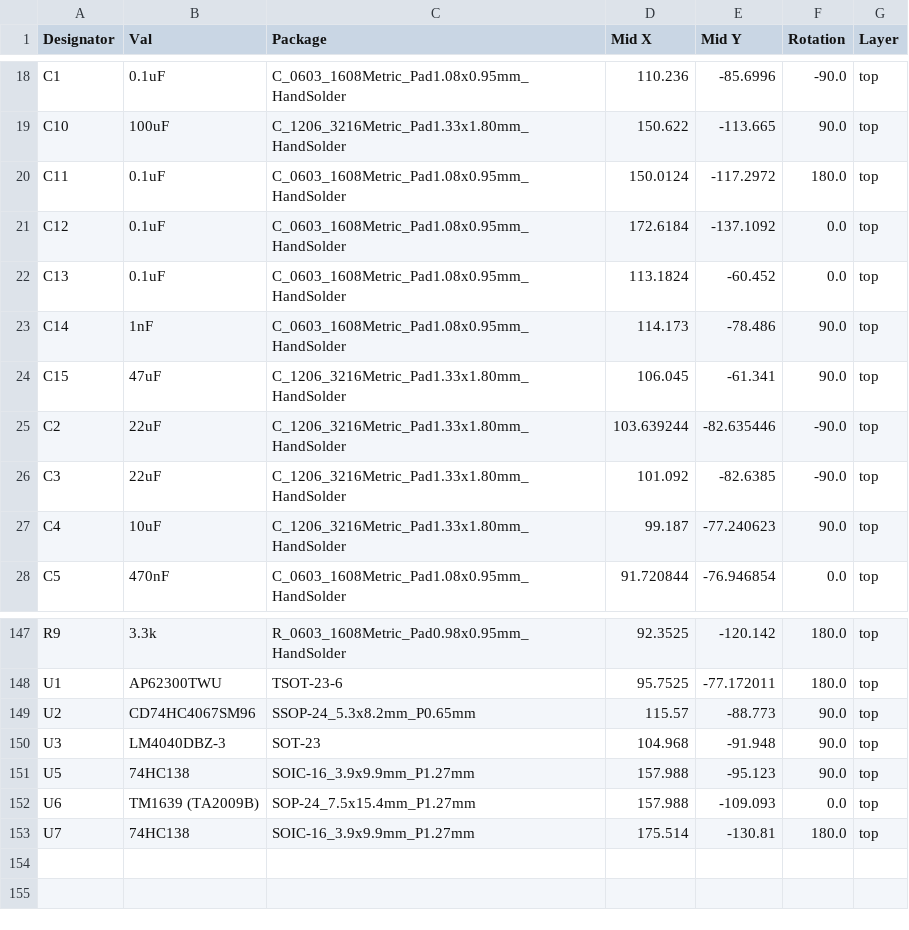
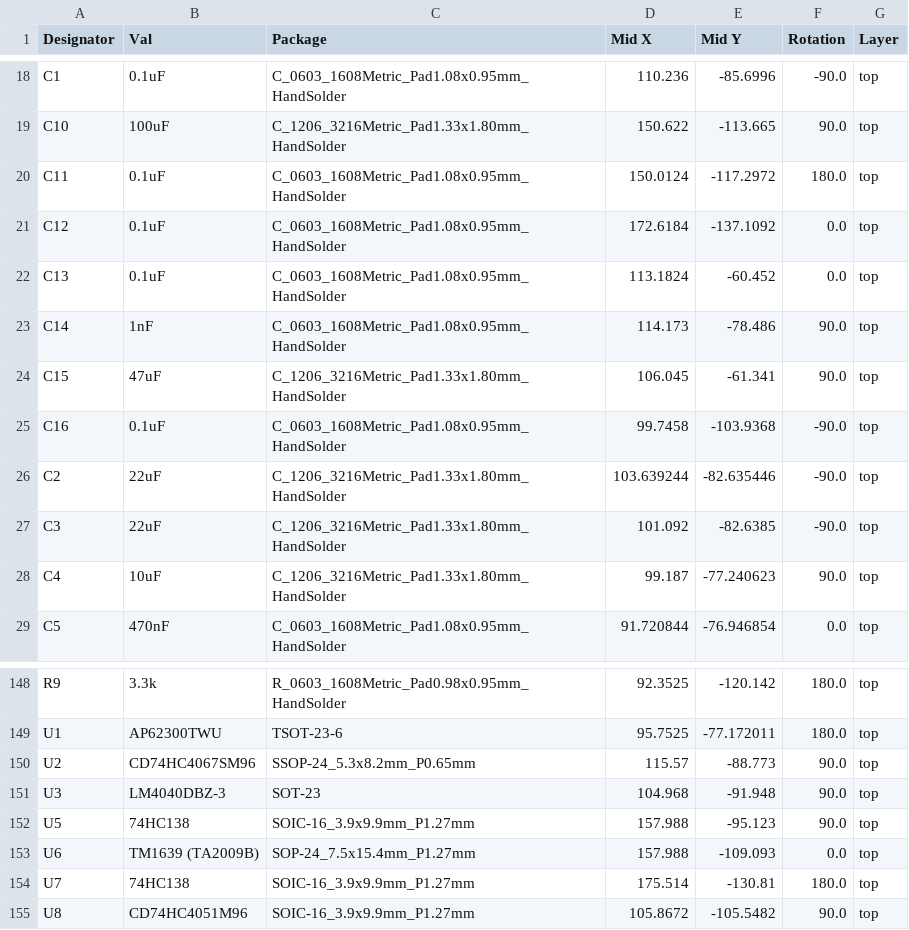
Before and after one commit to carlosmazzei/signalbridge-board, a CSV file: jlcpcb/production_files/CPL-pi_controller.csv, drawn as a sheet; only a part is shown, gaps mark what is left out.

```diff
--- a/jlcpcb/production_files/CPL-pi_controller.csv
+++ b/jlcpcb/production_files/CPL-pi_controller.csv
@@ -24,2 +24,3 @@ C14,1nF,C_0603_1608Metric_Pad1.08x0.95mm_HandSolder,114.173,-78.486,90.0,top
 C15,47uF,C_1206_3216Metric_Pad1.33x1.80mm_HandSolder,106.045,-61.341,90.0,top
+C16,0.1uF,C_0603_1608Metric_Pad1.08x0.95mm_HandSolder,99.7458,-103.9368,-90.0,top
 C2,22uF,C_1206_3216Metric_Pad1.33x1.80mm_HandSolder,103.639244,-82.635446,-90.0,top
@@ -153 +154,2 @@ U6,TM1639 (TA2009B),SOP-24_7.5x15.4mm_P1.27mm,157.988,-109.093,0.0,top
 U7,74HC138,SOIC-16_3.9x9.9mm_P1.27mm,175.514,-130.81,180.0,top
+U8,CD74HC4051M96,SOIC-16_3.9x9.9mm_P1.27mm,105.8672,-105.5482,90.0,top
```
Also changed, not shown: jlcpcb/production_files/BOM-pi_controller.csv, 23 other files.
